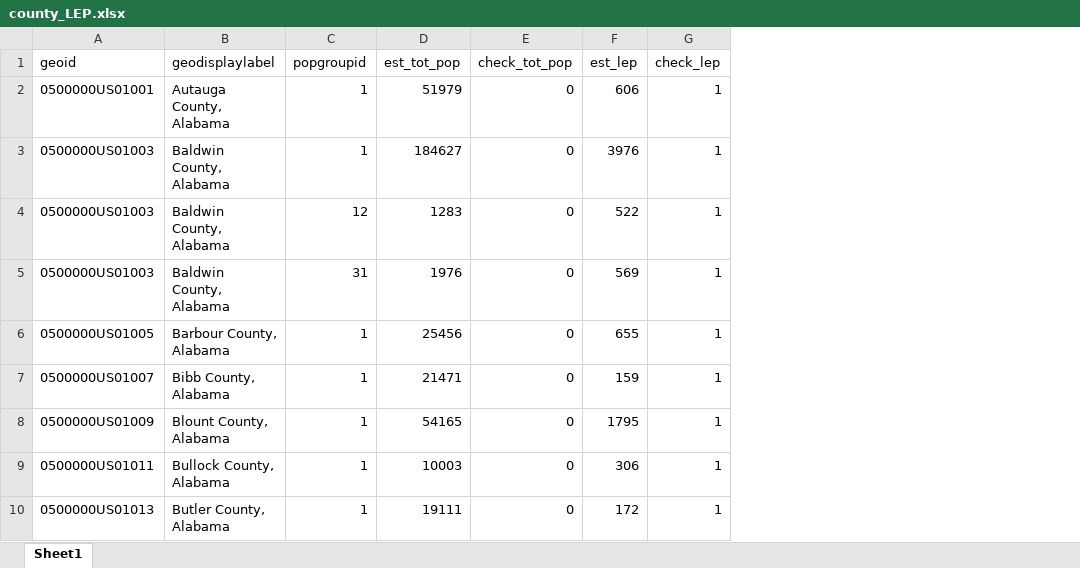
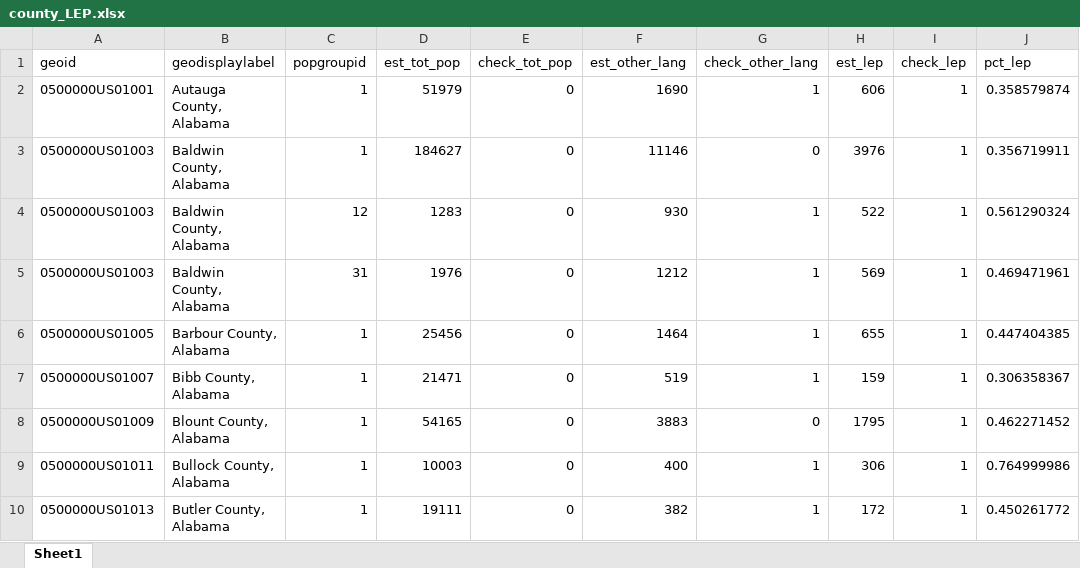
Before and after one commit to AAPIData/quick_stats, an Excel workbook: raw_data/county/county_LEP.xlsx, sheet Sheet1, drawn as a sheet; only a part is shown; values as stored, in another font and other column widths than the file's, no borders; the diff names each change by its address in the sheet, - before the commit and + after, or states it on an @@ line.

```diff
--- a/raw_data/county/county_LEP.xlsx (sheet Sheet1)
+++ b/raw_data/county/county_LEP.xlsx (sheet Sheet1)
+column F (est_other_lang), rows 2-10: 1690 | 11146 | 930 | 1212 | 1464 | 519 | 3883 | 400 | 382
+column G (check_other_lang), rows 2-10: 1 | 0 | 1 | 1 | 1 | 1 | 0 | 1 | 1
+column J (pct_lep), rows 2-10: 0.358579874 | 0.356719911 | 0.561290324 | 0.469471961 | 0.447404385 | 0.306358367 | 0.462271452 | 0.764999986 | 0.450261772
```
Also changed, not shown: 1 other file.
